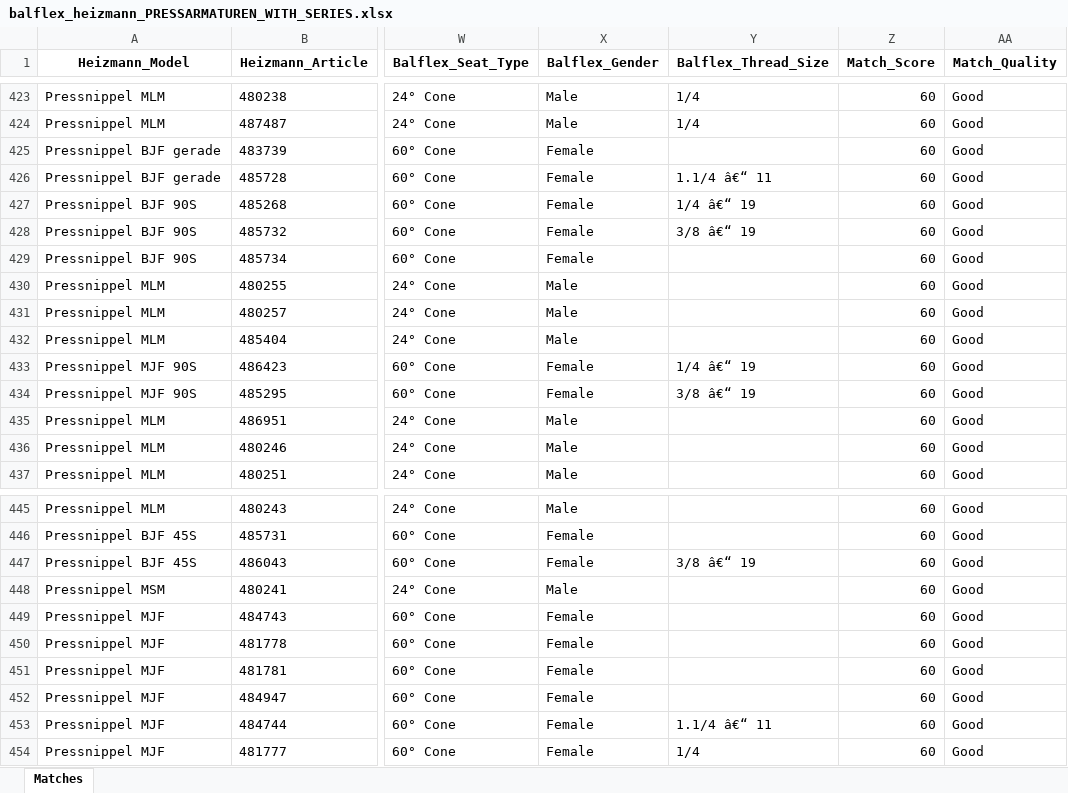
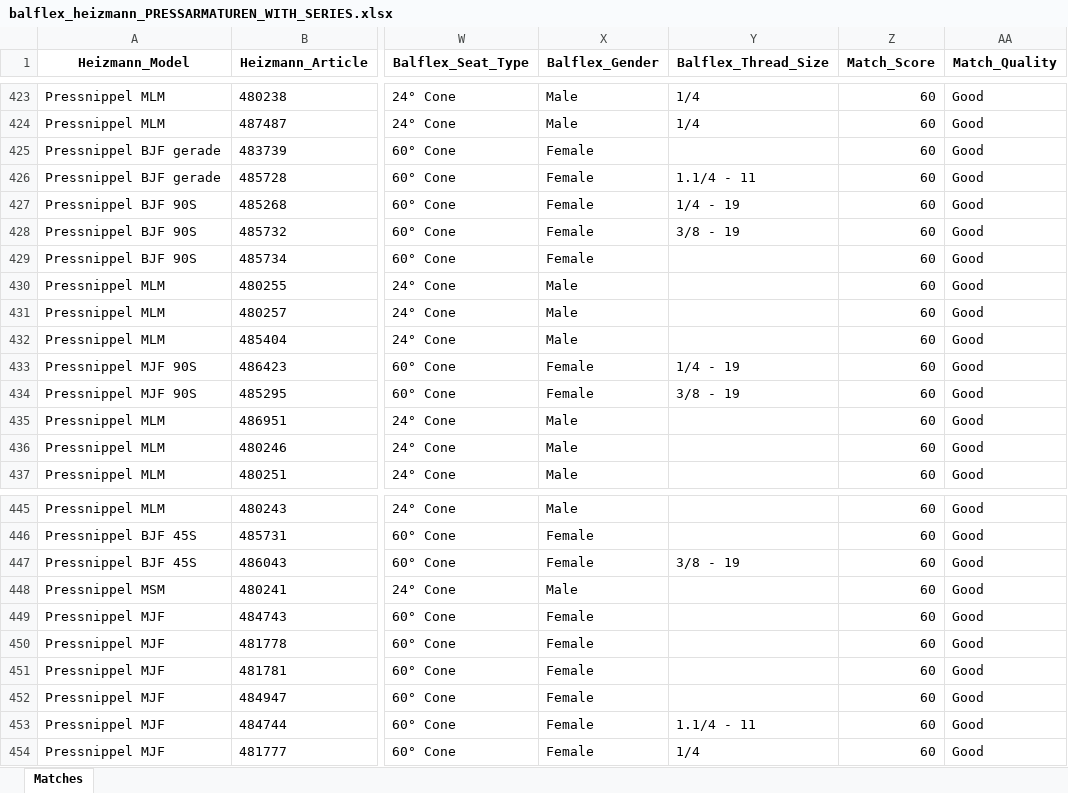
Before and after one commit to Kemalyavas/Scraping, an Excel workbook: data/balflex_heizmann_PRESSARMATUREN_WITH_SERIES.xlsx, sheet Matches, drawn as a sheet; only a part is shown, gaps mark what is left out; values as stored, in another font and other column widths than the file's, no borders; the diff names each change by its address in the sheet, - before the commit and + after, or states it on an @@ line.

```diff
--- a/data/balflex_heizmann_PRESSARMATUREN_WITH_SERIES.xlsx (sheet Matches)
+++ b/data/balflex_heizmann_PRESSARMATUREN_WITH_SERIES.xlsx (sheet Matches)
-Y426 (Balflex_Thread_Size): 1.1/4 â€“ 11
+Y426 (Balflex_Thread_Size): 1.1/4 - 11
-Y427 (Balflex_Thread_Size): 1/4 â€“ 19
+Y427 (Balflex_Thread_Size): 1/4 - 19
-Y428 (Balflex_Thread_Size): 3/8 â€“ 19
+Y428 (Balflex_Thread_Size): 3/8 - 19
-Y433 (Balflex_Thread_Size): 1/4 â€“ 19
+Y433 (Balflex_Thread_Size): 1/4 - 19
-Y434 (Balflex_Thread_Size): 3/8 â€“ 19
+Y434 (Balflex_Thread_Size): 3/8 - 19
-Y447 (Balflex_Thread_Size): 3/8 â€“ 19
+Y447 (Balflex_Thread_Size): 3/8 - 19
-Y453 (Balflex_Thread_Size): 1.1/4 â€“ 11
+Y453 (Balflex_Thread_Size): 1.1/4 - 11
```
Also changed, not shown: 2 other files.
